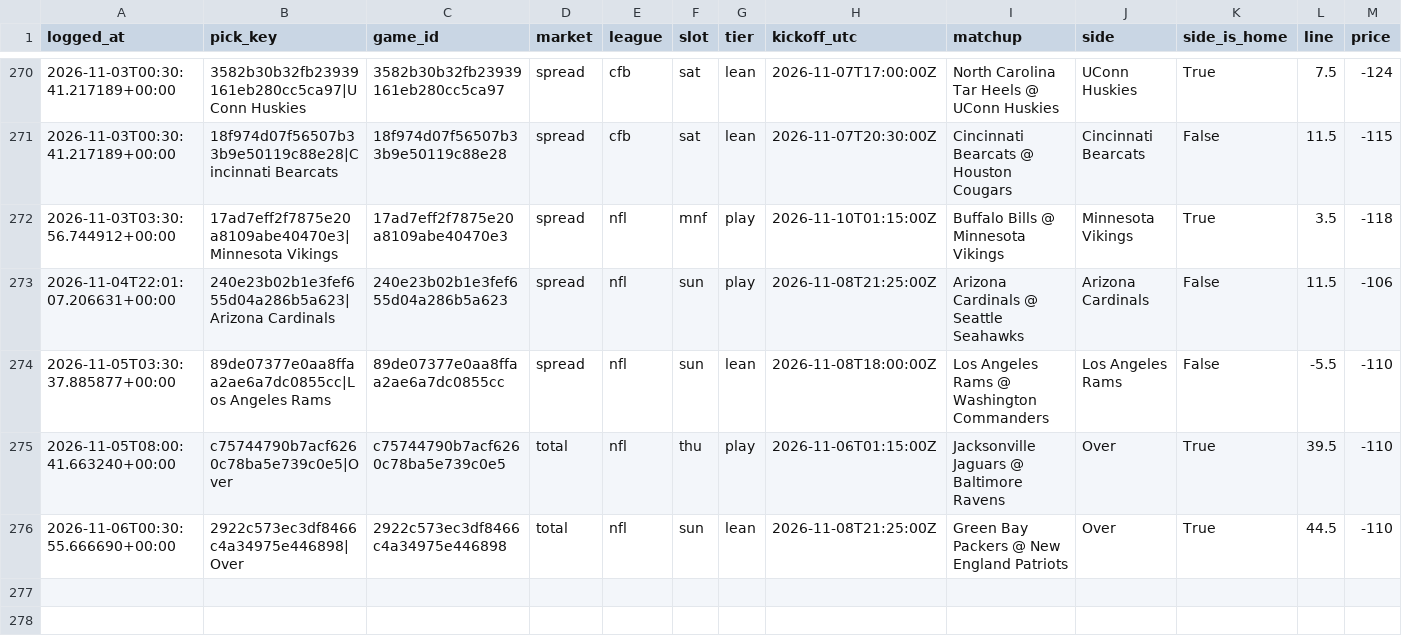
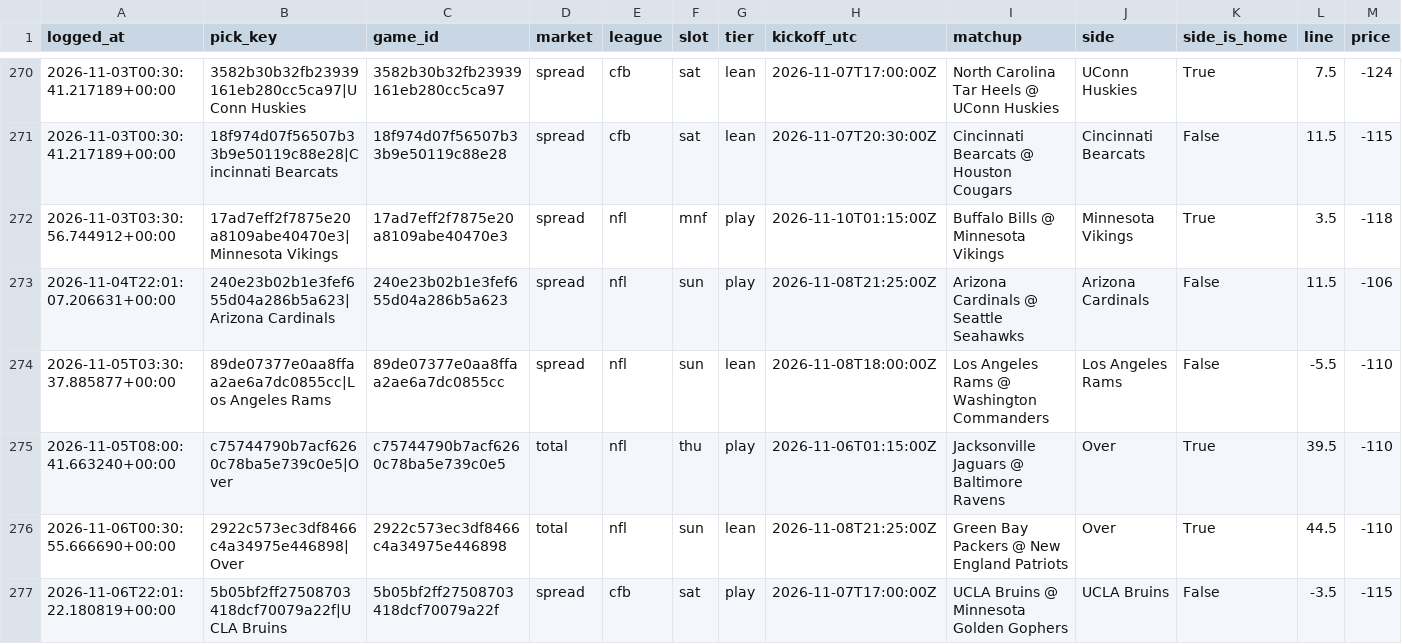
Before and after one commit to unclebuck20/betting-engine, a CSV file: data/picks/model_log.csv, drawn as a sheet; only a part is shown, gaps mark what is left out; rows hold the shown columns only; the diff names each change by its address in the sheet, - before the commit and + after, or states it on an @@ line.

```diff
--- a/data/picks/model_log.csv
+++ b/data/picks/model_log.csv
+row 277: 2026-11-06T22:01:22.180819+00:00 | 5b05bf2ff27508703418dcf70079a22f|UCLA Bruins | 5b05bf2ff27508703418dcf70079a22f | spread | cfb | sat | play | 2026-11-07T17:00:00Z | UCLA Bruins @ Minnesota Golden Gophers | UCLA Bruins | False | -3.5 | -115
```
Also changed, not shown: 16 other files.
